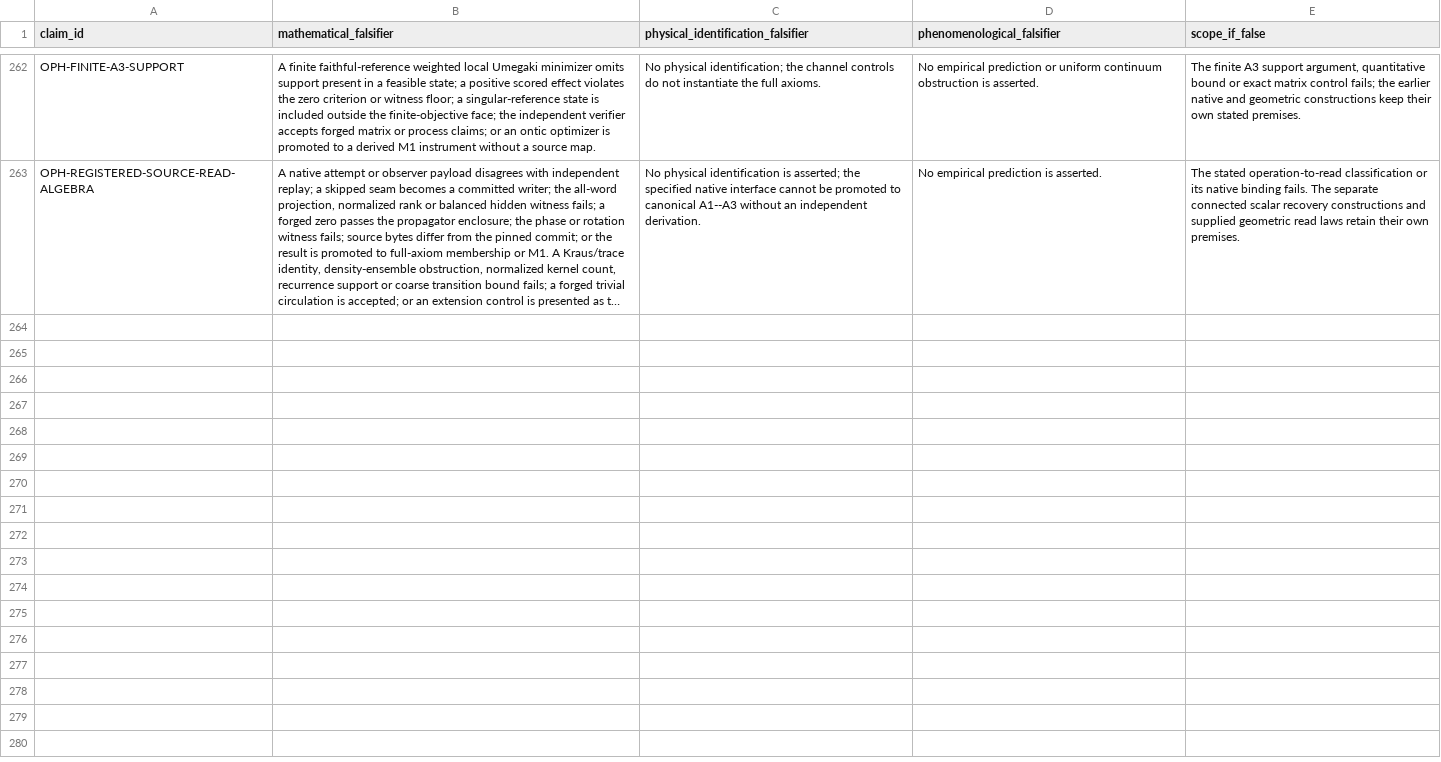
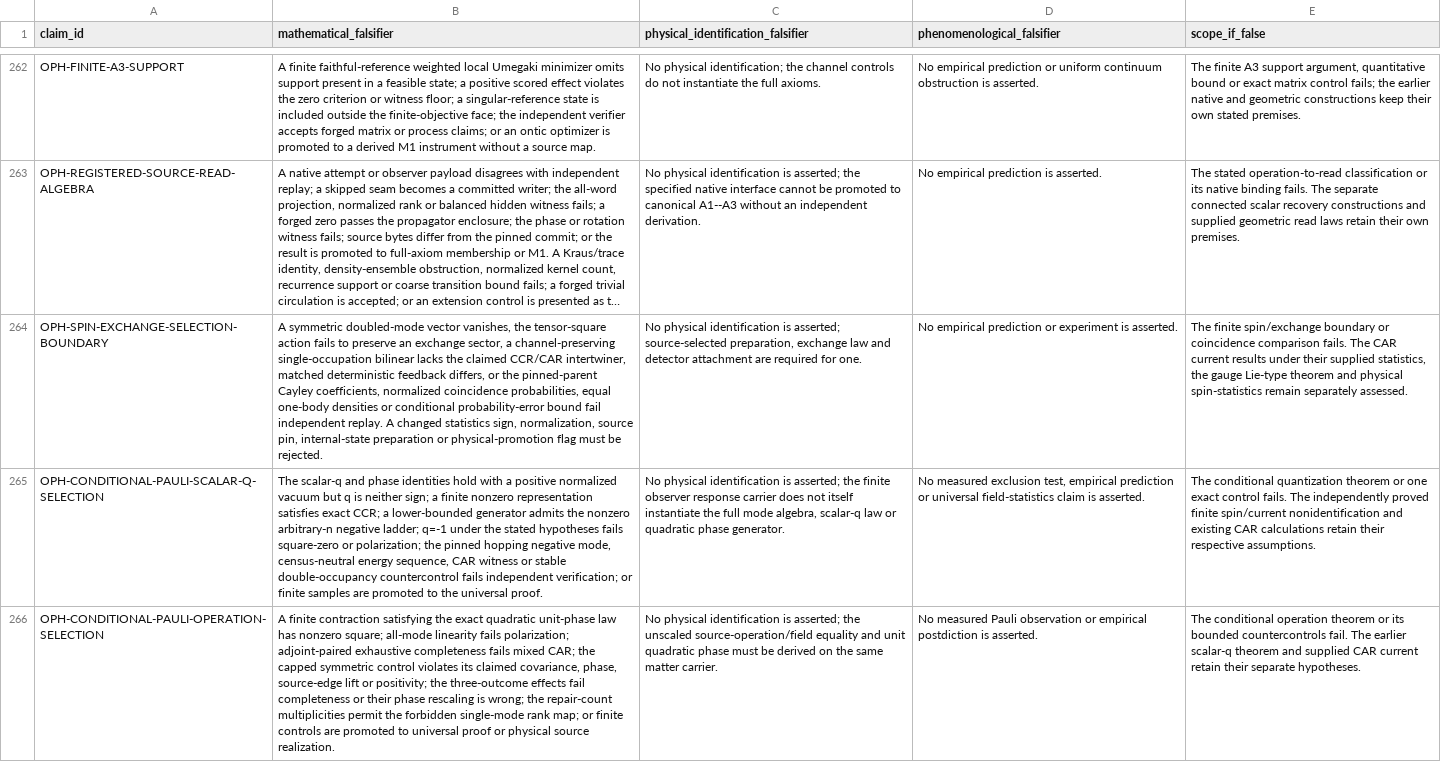
Before and after one commit to Arithmon/observer-patch-holography, a CSV file: claims/falsification_matrix.csv, drawn as a sheet; only a part is shown, gaps mark what is left out; long unchanged cells end in …; the diff names each change by its address in the sheet, - before the commit and + after, or states it on an @@ line.

```diff
--- a/claims/falsification_matrix.csv
+++ b/claims/falsification_matrix.csv
+row 264: OPH-SPIN-EXCHANGE-SELECTION-BOUNDARY | A symmetric doubled-mode vector vanishes, the tensor-square action fails to preserve an exchange sector, a channel-preserving single-occupation bilinear lacks the claimed CCR/CAR intertwiner, matched deterministic feedback differs, or the pinned-parent Cayley coefficients, normalized coincidence probabilities, equal one-body densities or conditional probability-error bound fail independent replay. A changed statistics sign, normalization, source pin, internal-state preparation or physical-promotion flag must be rejected. | No physical identification is asserted; source-selected preparation, exchange law and detector attachment are required for one. | No empirical prediction or experiment is asserted. | The finite spin/exchange boundary or coincidence comparison fails. The CAR current results under their supplied statistics, the gauge Lie-type theorem and physical spin-statistics remain separately assessed.
+row 265: OPH-CONDITIONAL-PAULI-SCALAR-Q-SELECTION | The scalar-q and phase identities hold with a positive normalized vacuum but q is neither sign; a finite nonzero representation satisfies exact CCR; a lower-bounded generator admits the nonzero arbitrary-n negative ladder; q=-1 under the stated hypotheses fails square-zero or polarization; the pinned hopping negative mode, census-neutral energy sequence, CAR witness or stable double-occupancy countercontrol fails independent verification; or finite samples are promoted to the universal proof. | No physical identification is asserted; the finite observer response carrier does not itself instantiate the full mode algebra, scalar-q law or quadratic phase generator. | No measured exclusion test, empirical prediction or universal field-statistics claim is asserted. | The conditional quantization theorem or one exact control fails. The independently proved finite spin/current nonidentification and existing CAR calculations retain their respective assumptions.
+row 266: OPH-CONDITIONAL-PAULI-OPERATION-SELECTION | A finite contraction satisfying the exact quadratic unit-phase law has nonzero square; all-mode linearity fails polarization; adjoint-paired exhaustive completeness fails mixed CAR; the capped symmetric control violates its claimed covariance, phase, source-edge lift or positivity; the three-outcome effects fail completeness or their phase rescaling is wrong; the repair-count multiplicities permit the forbidden single-mode rank map; or finite controls are promoted to universal proof or physical source realization. | No physical identification is asserted; the unscaled source-operation/field equality and unit quadratic phase must be derived on the same matter carrier. | No measured Pauli observation or empirical postdiction is asserted. | The conditional operation theorem or its bounded countercontrols fail. The earlier scalar-q theorem and supplied CAR current retain their separate hypotheses.
```
Also changed, not shown: claims/novelty_matrix.csv, 45 other files.
